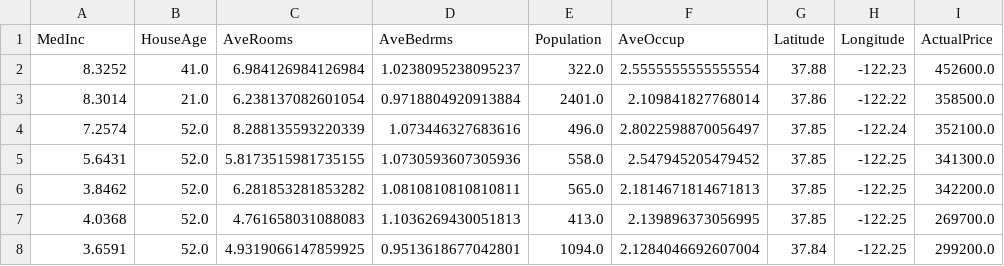
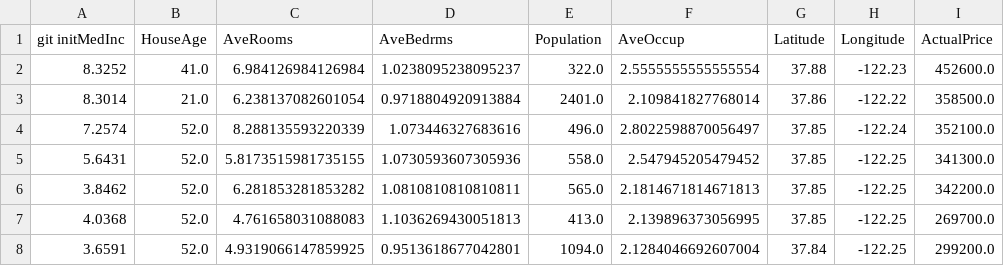
Before and after one commit to VithiyaVelu/California-House-Price-Prediction, a CSV file: sample_with_actual_prices.csv, drawn as a sheet; only a part is shown.

Commit message:
Initial commit

```diff
--- a/sample_with_actual_prices.csv
+++ b/sample_with_actual_prices.csv
@@ -1,2 +1,2 @@
-MedInc,HouseAge,AveRooms,AveBedrms,Population,AveOccup,Latitude,Longitude,ActualPrice
+git initMedInc,HouseAge,AveRooms,AveBedrms,Population,AveOccup,Latitude,Longitude,ActualPrice
 8.3252,41.0,6.984126984126984,1.0238095238095237,322.0,2.5555555555555554,37.88,-122.23,452600.0
```
